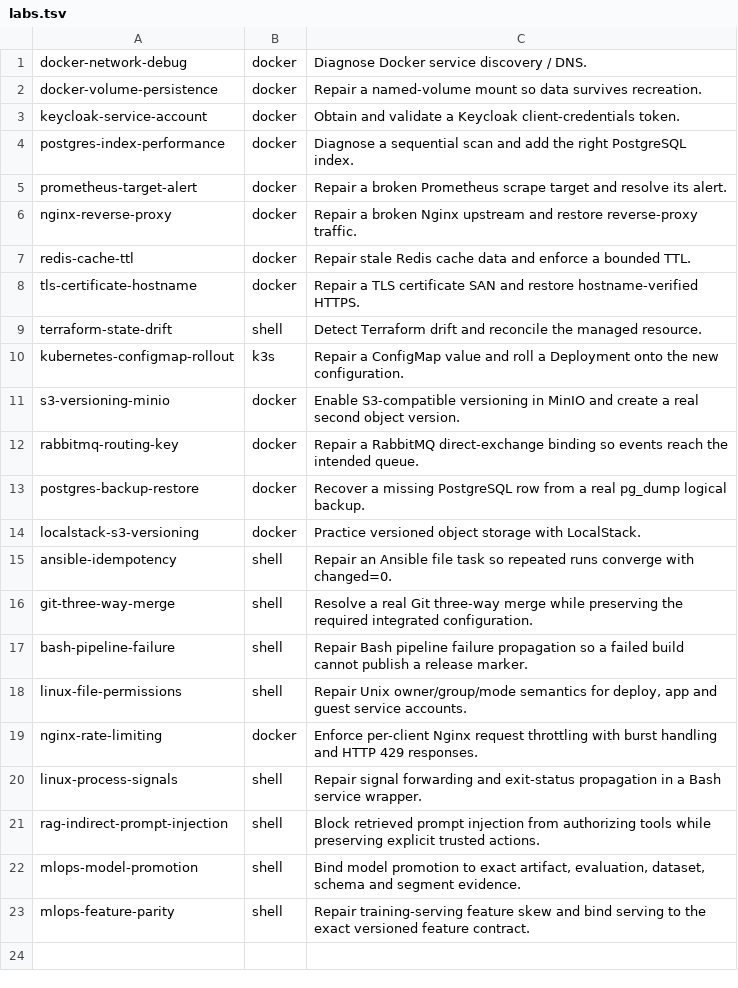
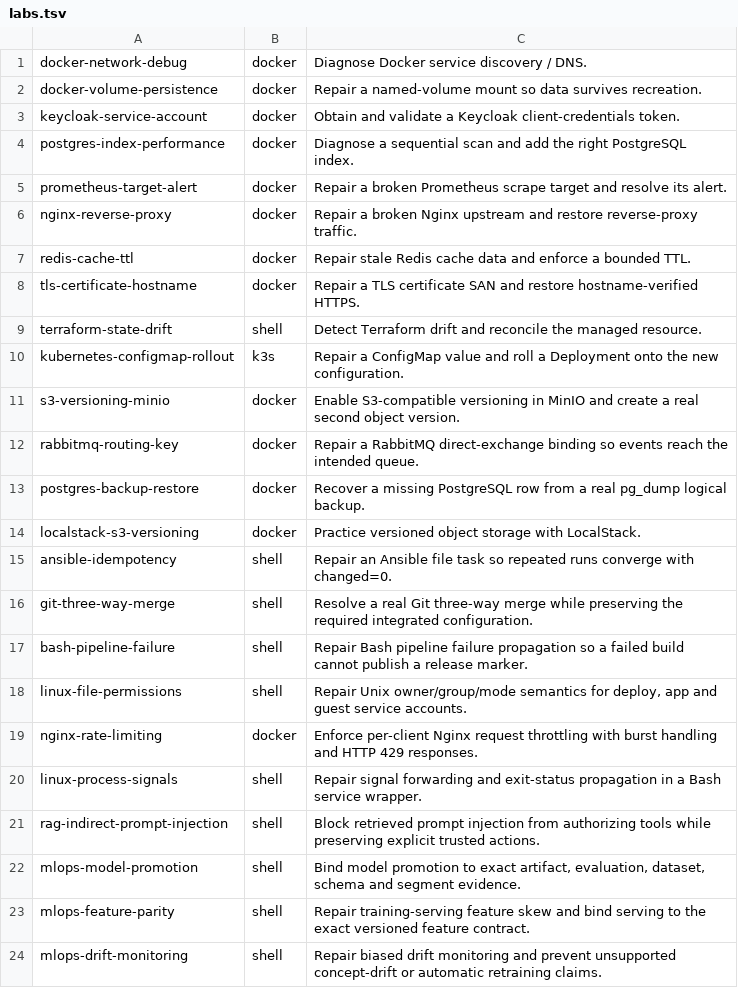
Before and after one commit to Marvy936/Knowledge-Hub, a TSV file: labs/interactive/runtime/labs.tsv, drawn as a sheet.

Commit message:
feat: register MLOps drift monitoring lab

```diff
--- a/labs/interactive/runtime/labs.tsv
+++ b/labs/interactive/runtime/labs.tsv
@@ -23 +23,2 @@ mlops-model-promotion	shell	Bind model promotion to exact artifact, evaluation,
 mlops-feature-parity	shell	Repair training-serving feature skew and bind serving to the exact versioned feature contract.
+mlops-drift-monitoring	shell	Repair biased drift monitoring and prevent unsupported concept-drift or automatic retraining claims.
```
